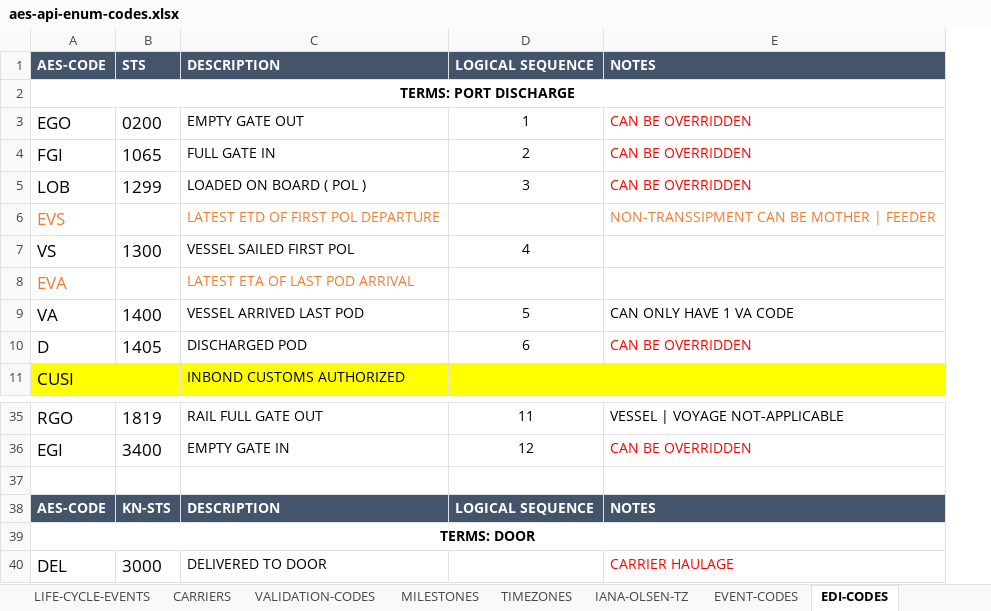
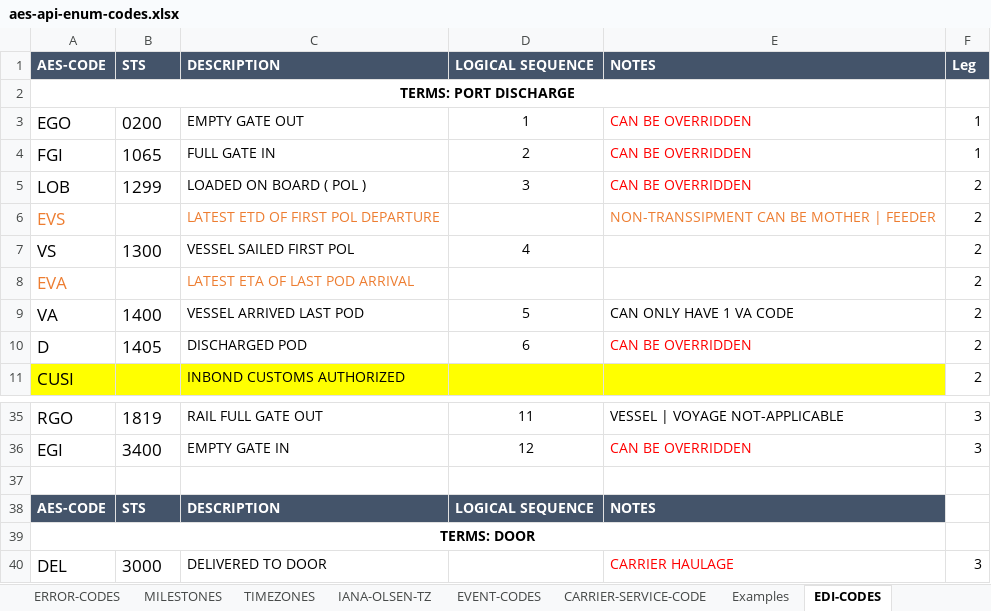
Before and after one commit to amx360/resources, an Excel workbook: aes-api-enum-codes.xlsx, sheet EDI-CODES, drawn as a sheet; only a part is shown, gaps mark what is left out; values as stored, in another font and other column widths than the file's, no borders; the diff names each change by its address in the sheet, - before the commit and + after, or states it on an @@ line.

```diff
--- a/aes-api-enum-codes.xlsx (sheet EDI-CODES)
+++ b/aes-api-enum-codes.xlsx (sheet EDI-CODES)
-sheet tab: VALIDATION-CODES
+sheet tab: Examples
+sheet tab: CARRIER-SERVICE-CODE
@@ sheet tab order changed: ERROR-CODES | MILESTONES | TIMEZONES | IANA-OLSEN-TZ | EVENT-CODES | CARRIER-SERVICE-CODE | Examples | EDI-CODES @@
+column F, rows 1-11: Leg |  | 1 | 1 | 2 | 2 | 2 | 2 | 2 | 2 | 2; rows 35-40: 3 | 3 |  |  |  | 3
-B38: KN-STS
+B38: STS
```
Also changed, not shown: sheet EVENT-CODES, sheet ERROR-CODES, sheet Examples, sheet LIFE-CYCLE-EVENTS, sheet MILESTONES, hidden cells.
